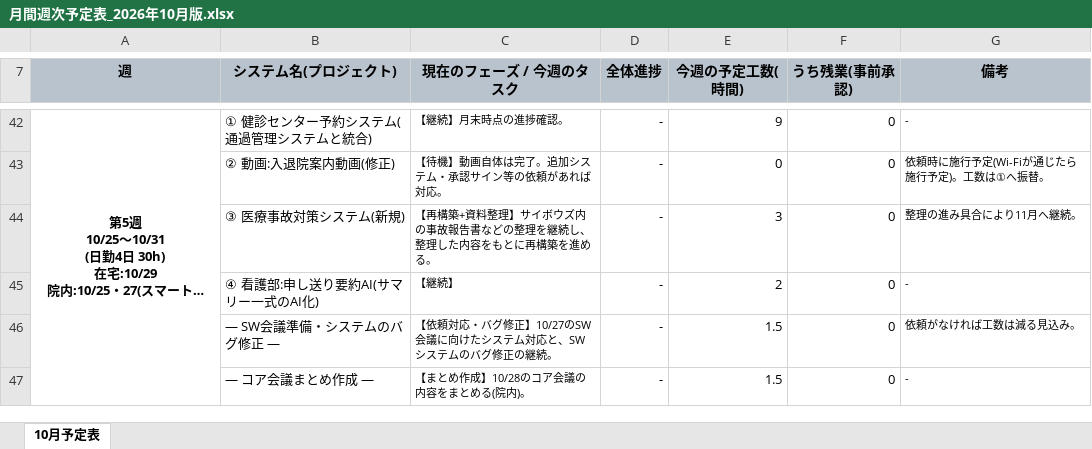
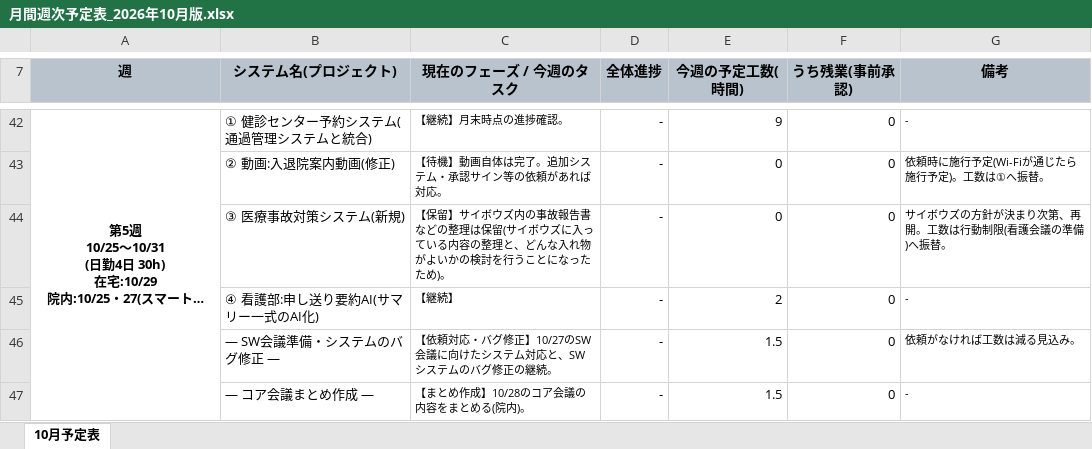
Before and after one commit to tabouyos/taabou, an Excel workbook: 月ノルマ/月間週次予定表_2026年10月版.xlsx, sheet 10月予定表, drawn as a sheet; only a part is shown, gaps mark what is left out; long unchanged cells end in …; values as stored, in another font and other column widths than the file's, no borders; the diff covers the shown part only; the diff names each change by its address in the sheet, - before the commit and + after, or states it on an @@ line.

```diff
--- a/月ノルマ/月間週次予定表_2026年10月版.xlsx (sheet 10月予定表)
+++ b/月ノルマ/月間週次予定表_2026年10月版.xlsx (sheet 10月予定表)
-C44 (現在のフェーズ / 今週のタスク): 【再構築+資料整理】サイボウズ内の事故報告書などの整理を継続し、整理した内容をもとに再構築を進める。
+C44 (現在のフェーズ / 今週のタスク): 【保留】サイボウズ内の事故報告書などの整理は保留(サイボウズに入っている内容の整理と、どんな入れ物がよいかの検討を行うことになったため)。
-E44 (今週の予定工数(時間)): 3
+E44 (今週の予定工数(時間)): 0
-G44 (備考): 整理の進み具合により11月へ継続。
+G44 (備考): サイボウズの方針が決まり次第、再開。工数は行動制限(看護会議の準備)へ振替。
```
Also changed, not shown: 2 added rows and 5 edited cells elsewhere in this sheet, 1 other file.
